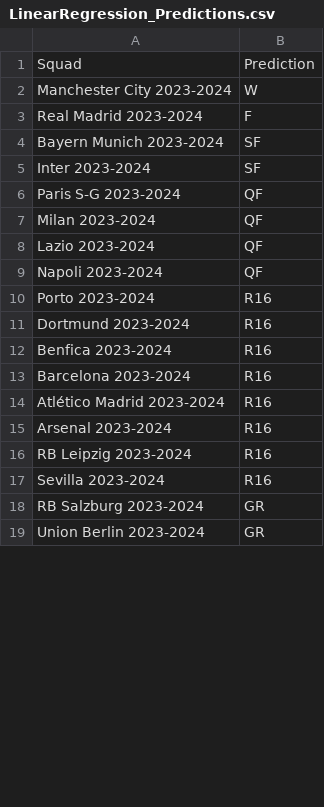
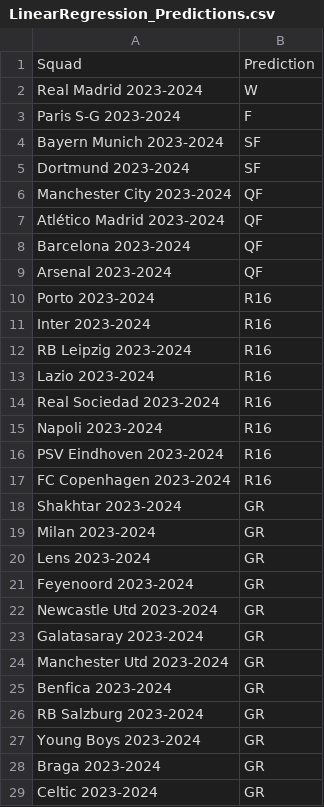
Before and after one commit to rnoguer22/Cluster_Champion, a CSV file: UEFA_Predictions/csv/LinearRegression_Predictions.csv, drawn as a sheet; only a part is shown; the shorter side is filled out with more unchanged rows; the diff covers the shown part only.

```diff
--- a/UEFA_Predictions/csv/LinearRegression_Predictions.csv
+++ b/UEFA_Predictions/csv/LinearRegression_Predictions.csv
@@ -1,18 +1,29 @@
 Squad,Prediction
-Manchester City 2023-2024,W
-Real Madrid 2023-2024,F
+Real Madrid 2023-2024,W
+Paris S-G 2023-2024,F
 Bayern Munich 2023-2024,SF
-Inter 2023-2024,SF
-Paris S-G 2023-2024,QF
-Milan 2023-2024,QF
-Lazio 2023-2024,QF
-Napoli 2023-2024,QF
+Dortmund 2023-2024,SF
+Manchester City 2023-2024,QF
+Atlético Madrid 2023-2024,QF
+Barcelona 2023-2024,QF
+Arsenal 2023-2024,QF
 Porto 2023-2024,R16
-Dortmund 2023-2024,R16
-Benfica 2023-2024,R16
-Barcelona 2023-2024,R16
-Atlético Madrid 2023-2024,R16
-Arsenal 2023-2024,R16
+Inter 2023-2024,R16
 RB Leipzig 2023-2024,R16
-Sevilla 2023-2024,R16
+Lazio 2023-2024,R16
+Real Sociedad 2023-2024,R16
+Napoli 2023-2024,R16
+PSV Eindhoven 2023-2024,R16
+FC Copenhagen 2023-2024,R16
+Shakhtar 2023-2024,GR
+Milan 2023-2024,GR
+Lens 2023-2024,GR
+Feyenoord 2023-2024,GR
+Newcastle Utd 2023-2024,GR
+Galatasaray 2023-2024,GR
+Manchester Utd 2023-2024,GR
+Benfica 2023-2024,GR
 RB Salzburg 2023-2024,GR
+Young Boys 2023-2024,GR
+Braga 2023-2024,GR
+Celtic 2023-2024,GR
```
Also changed, not shown: 3 removed rows, 1 moved row and 1 edited cell elsewhere in this file, 4 other files.
